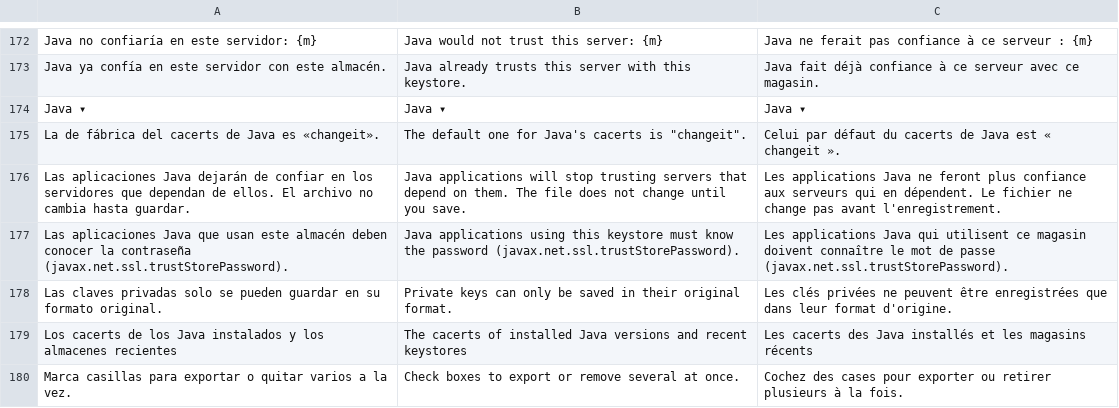
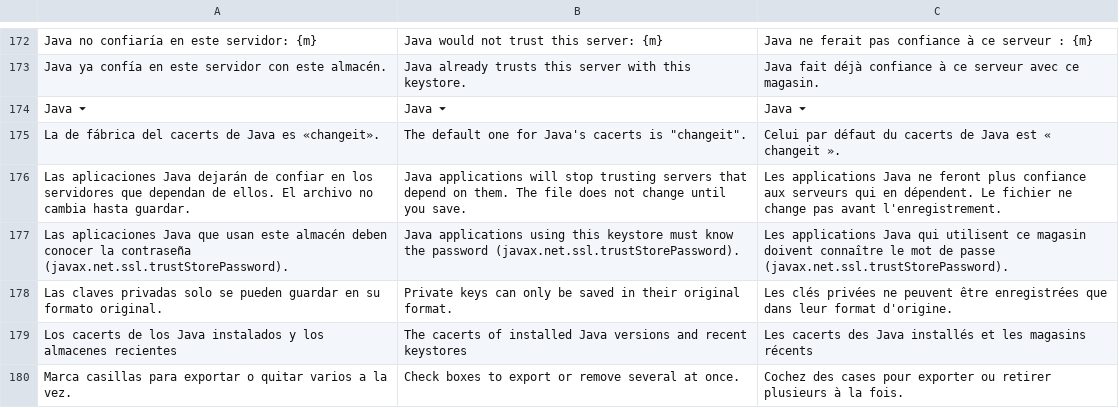
Before and after one commit to airylp/keytutil, a TSV file: src/i18n.tsv, drawn as a sheet; only a part is shown, gaps mark what is left out.

```diff
--- a/src/i18n.tsv
+++ b/src/i18n.tsv
@@ -173,3 +173,3 @@ Java no confiaría en este servidor: {m}	Java would not trust this server: {m}	J
 Java ya confía en este servidor con este almacén.	Java already trusts this server with this keystore.	Java fait déjà confiance à ce serveur avec ce magasin.
-Java ▾	Java ▾	Java ▾
+Java ⏷	Java ⏷	Java ⏷
 La de fábrica del cacerts de Java es «changeit».	The default one for Java's cacerts is "changeit".	Celui par défaut du cacerts de Java est « changeit ».
```
Also changed, not shown: 5 other files.
